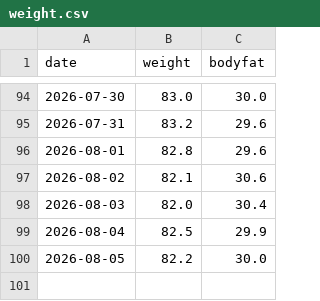
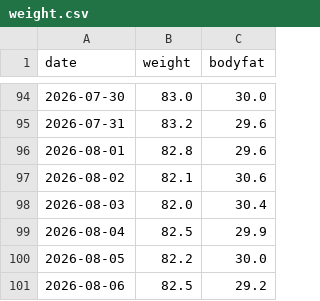
Before and after one commit to baker1129/health-project, a CSV file: logs/daily/weight.csv, drawn as a sheet; only a part is shown, gaps mark what is left out; the diff names each change by its address in the sheet, - before the commit and + after, or states it on an @@ line.

Commit message:
Update 体重 for 2026-08-06

```diff
--- a/logs/daily/weight.csv
+++ b/logs/daily/weight.csv
+row 101: 2026-08-06 | 82.5 | 29.2
```
